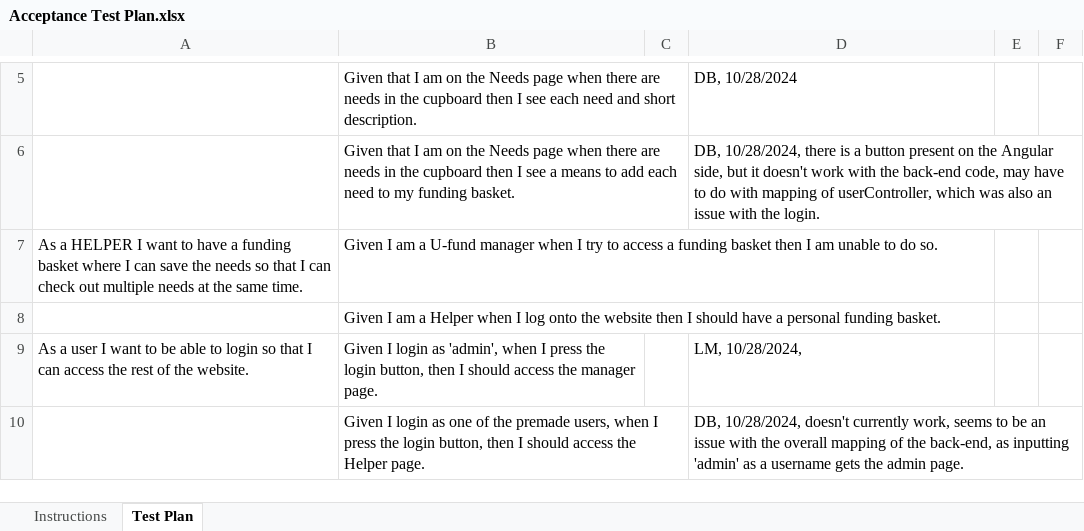
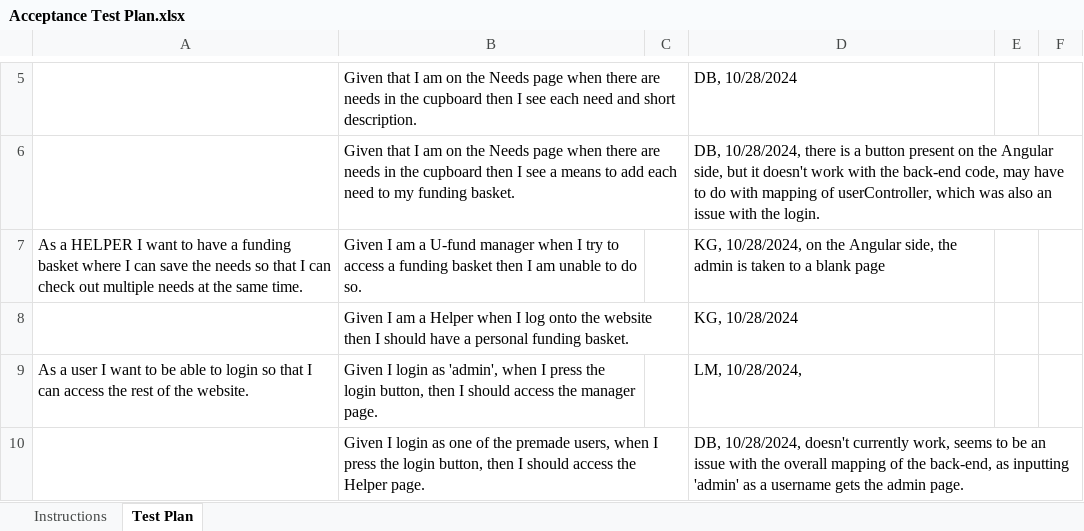
Before and after one commit to danielbaek2/Platy-Possibilities, an Excel workbook: etc/Acceptance Test Plan.xlsx, sheet Test Plan, drawn as a sheet; only a part is shown, gaps mark what is left out; values as stored, in another font and other column widths than the file's, no borders; conditional formats not drawn; the diff names each change by its address in the sheet, - before the commit and + after, or states it on an @@ line.

Commit message:
updated acceptance test plan for having funding basket

```diff
--- a/etc/Acceptance Test Plan.xlsx (sheet Test Plan)
+++ b/etc/Acceptance Test Plan.xlsx (sheet Test Plan)
-D7: (empty)
+D7: KG, 10/28/2024, on the Angular side, the admin is taken to a blank page
-D8: (empty)
+D8: KG, 10/28/2024
```
